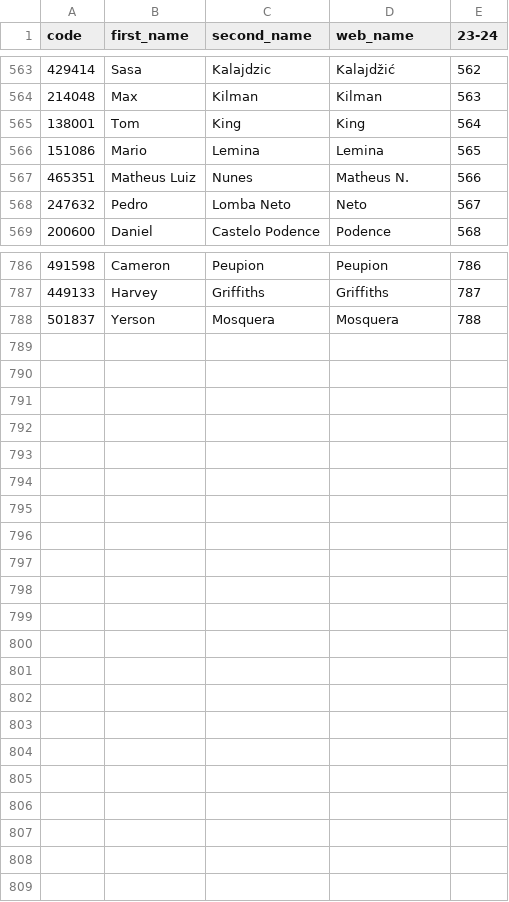
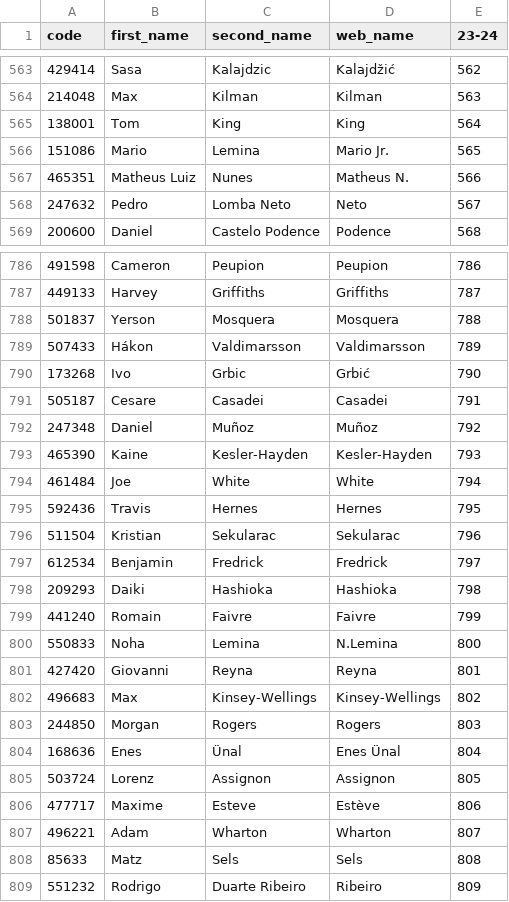
Before and after one commit to ChrisMusson/FPL-ID-Map, a CSV file: FPL/23-24.csv, drawn as a sheet; only a part is shown, gaps mark what is left out.

```diff
--- a/FPL/23-24.csv
+++ b/FPL/23-24.csv
@@ -565,3 +565,3 @@ code,first_name,second_name,web_name,23-24
 138001,Tom,King,King,564
-151086,Mario,Lemina,Lemina,565
+151086,Mario,Lemina,Mario Jr.,565
 465351,Matheus Luiz,Nunes,Matheus N.,566
@@ -788 +788,22 @@ code,first_name,second_name,web_name,23-24
 501837,Yerson,Mosquera,Mosquera,788
+507433,Hákon,Valdimarsson,Valdimarsson,789
+173268,Ivo,Grbic,Grbić,790
+505187,Cesare,Casadei,Casadei,791
+247348,Daniel,Muñoz,Muñoz,792
+465390,Kaine,Kesler-Hayden,Kesler-Hayden,793
+461484,Joe,White,White,794
+592436,Travis,Hernes,Hernes,795
+511504,Kristian,Sekularac,Sekularac,796
+612534,Benjamin,Fredrick,Fredrick,797
+209293,Daiki,Hashioka,Hashioka,798
+441240,Romain,Faivre,Faivre,799
+550833,Noha,Lemina,N.Lemina,800
+427420,Giovanni,Reyna,Reyna,801
+496683,Max,Kinsey-Wellings,Kinsey-Wellings,802
+244850,Morgan,Rogers,Rogers,803
+168636,Enes,Ünal,Enes Ünal,804
+503724,Lorenz,Assignon,Assignon,805
+477717,Maxime,Esteve,Estève,806
+496221,Adam,Wharton,Wharton,807
+85633,Matz,Sels,Sels,808
+551232,Rodrigo,Duarte Ribeiro,Ribeiro,809
```
Also changed, not shown: FBRef.csv, Master.csv, 2 other files.
